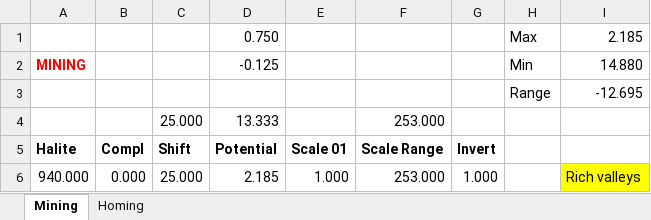
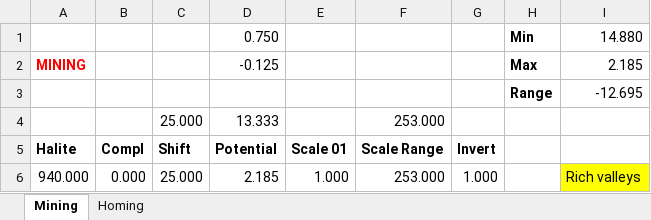
Before and after one commit to grant-d/Halite3, an Excel workbook: analysis.xlsx, sheet Mining, drawn as a sheet; only a part is shown; values as stored, in another font and other column widths than the file's, no borders; charts and pictures not drawn; removed rows and columns are numbered as before the commit, all else as after; the diff names each change by its address in the sheet, - before the commit and + after, or states it on an @@ line.

```diff
--- a/analysis.xlsx (sheet Mining)
+++ b/analysis.xlsx (sheet Mining)
-row 1:  |  |  | 0.750 |  |  |  | Max | 2.185
+row 1:  |  |  | 0.750 |  |  |  | Min | 14.880
-H2: Min
+H2: Max
-H2:H3 bold: off
+H2:H3 bold: on
-I2: 14.880
+I2: 2.185
```
Also changed, not shown: sheet Homing, formulas that keep their value, 3 other files.
